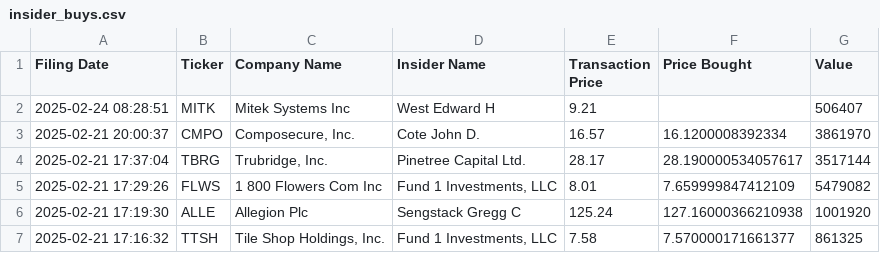
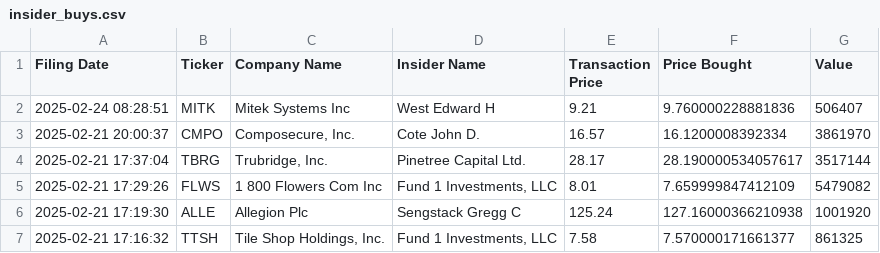
Before and after one commit to avillanuevak/Insider_Trades, a CSV file: Scraping/insider_buys.csv, drawn as a sheet; only a part is shown.

```diff
--- a/Scraping/insider_buys.csv
+++ b/Scraping/insider_buys.csv
@@ -1,3 +1,3 @@
 Filing Date,Ticker,Company Name,Insider Name,Transaction Price,Price Bought,Value
-2025-02-24 08:28:51,MITK,Mitek Systems Inc,West Edward H,9.21,,506407
+2025-02-24 08:28:51,MITK,Mitek Systems Inc,West Edward H,9.21,9.760000228881836,506407
 2025-02-21 20:00:37,CMPO,"Composecure, Inc.",Cote John D.,16.57,16.1200008392334,3861970
```
Also changed, not shown: 1 other file.
